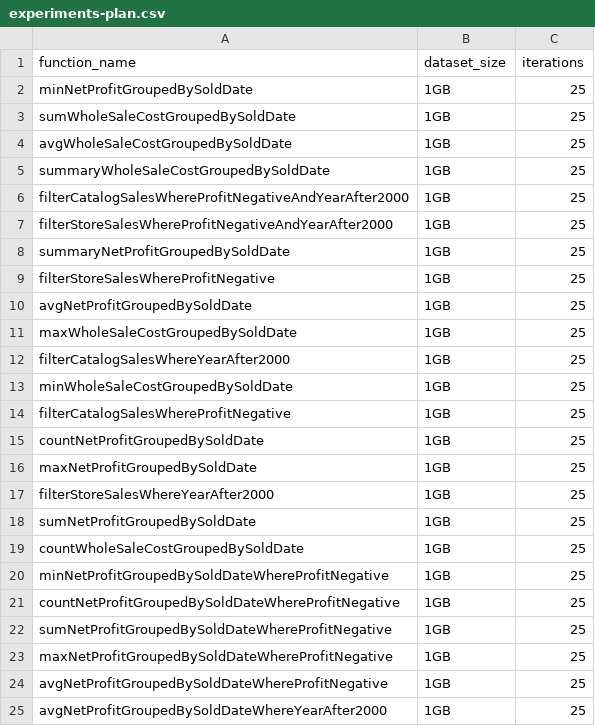
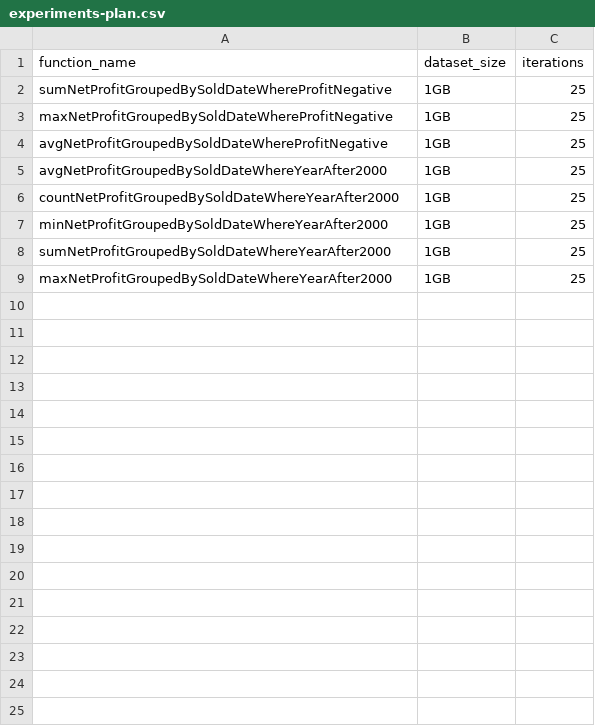
Before and after one commit to pientaa/opening-black-box, a CSV file: monitor-manager/experiments-plan.csv, drawn as a sheet; only a part is shown; the shorter side is filled out with more unchanged rows.

Commit message:
Run remaining functions

```diff
--- a/monitor-manager/experiments-plan.csv
+++ b/monitor-manager/experiments-plan.csv
@@ -1,22 +1,2 @@
 function_name,dataset_size,iterations
-minNetProfitGroupedBySoldDate,1GB,25
-sumWholeSaleCostGroupedBySoldDate,1GB,25
-avgWholeSaleCostGroupedBySoldDate,1GB,25
-summaryWholeSaleCostGroupedBySoldDate,1GB,25
-filterCatalogSalesWhereProfitNegativeAndYearAfter2000,1GB,25
-filterStoreSalesWhereProfitNegativeAndYearAfter2000,1GB,25
-summaryNetProfitGroupedBySoldDate,1GB,25
-filterStoreSalesWhereProfitNegative,1GB,25
-avgNetProfitGroupedBySoldDate,1GB,25
-maxWholeSaleCostGroupedBySoldDate,1GB,25
-filterCatalogSalesWhereYearAfter2000,1GB,25
-minWholeSaleCostGroupedBySoldDate,1GB,25
-filterCatalogSalesWhereProfitNegative,1GB,25
-countNetProfitGroupedBySoldDate,1GB,25
-maxNetProfitGroupedBySoldDate,1GB,25
-filterStoreSalesWhereYearAfter2000,1GB,25
-sumNetProfitGroupedBySoldDate,1GB,25
-countWholeSaleCostGroupedBySoldDate,1GB,25
-minNetProfitGroupedBySoldDateWhereProfitNegative,1GB,25
-countNetProfitGroupedBySoldDateWhereProfitNegative,1GB,25
 sumNetProfitGroupedBySoldDateWhereProfitNegative,1GB,25
```
